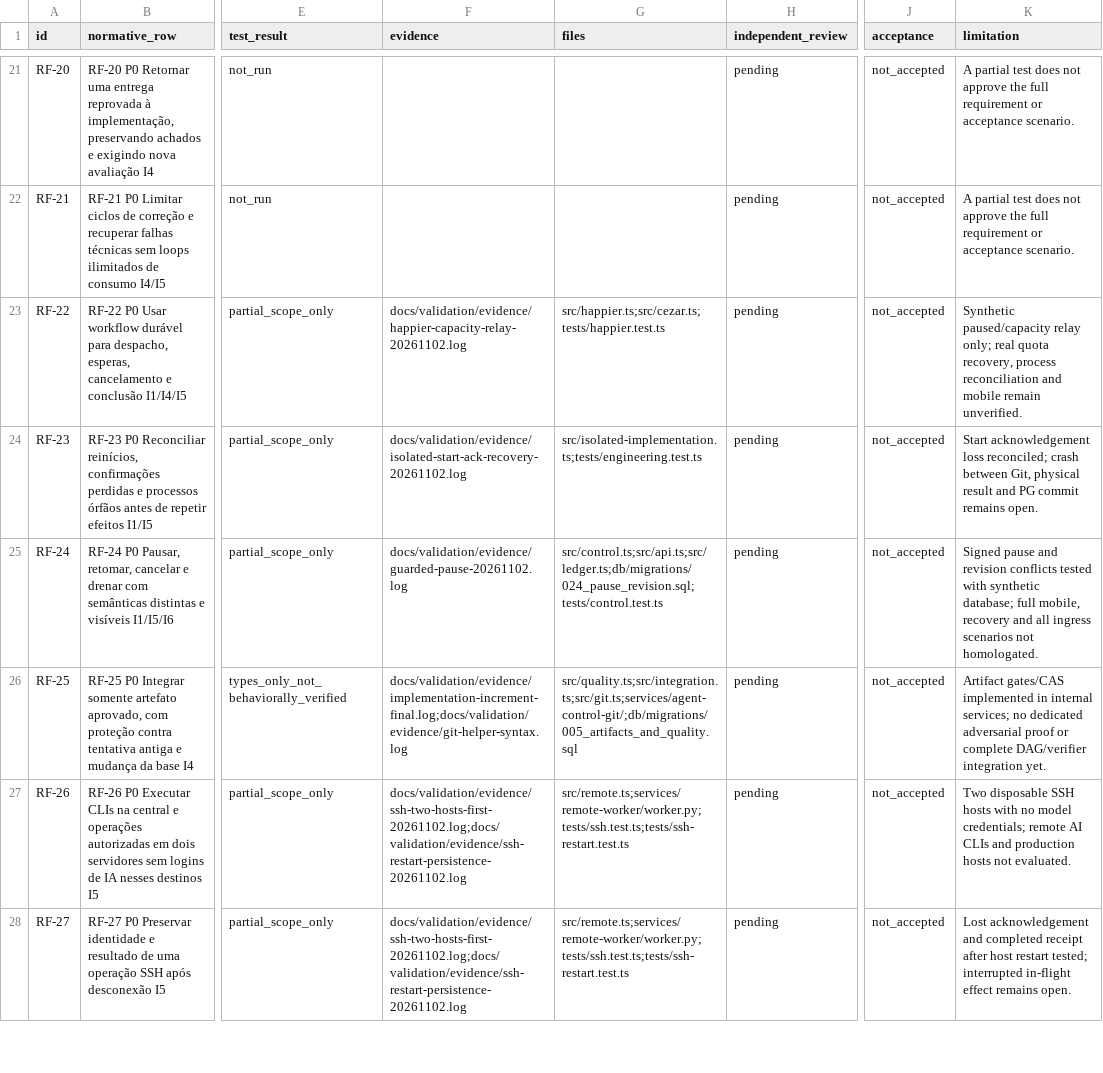
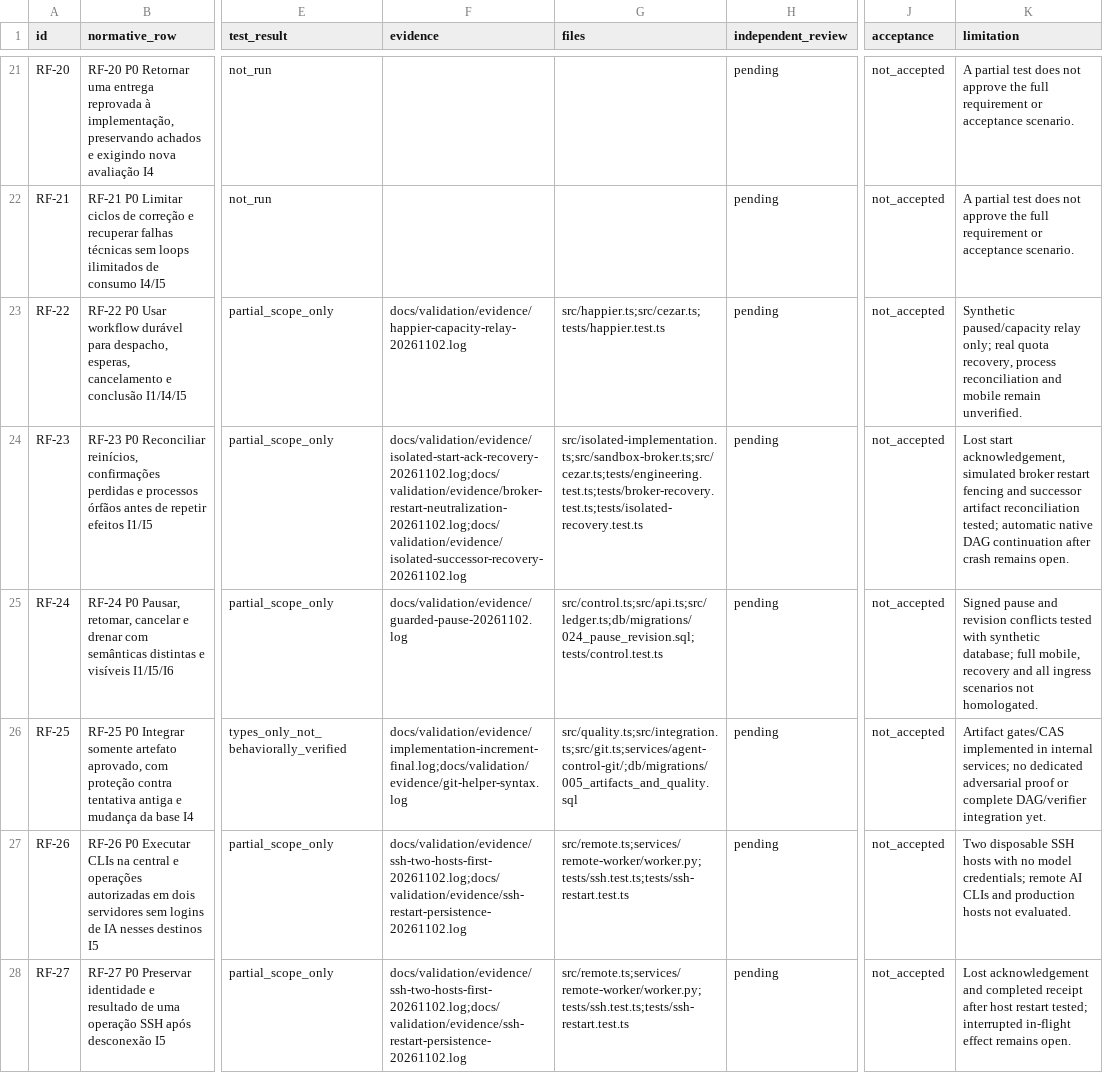
Before and after one commit to TavaresEnok/Agent-control, a CSV file: docs/validation/TRACEABILITY.csv, drawn as a sheet; only a part is shown, gaps mark what is left out; the diff names each change by its address in the sheet, - before the commit and + after, or states it on an @@ line.

Commit message:
Neutralize orphan sandbox writers and reconcile successor artifacts

```diff
--- a/docs/validation/TRACEABILITY.csv
+++ b/docs/validation/TRACEABILITY.csv
-F24 (evidence): docs/validation/evidence/isolated-start-ack-recovery-20261102.log
+F24 (evidence): docs/validation/evidence/isolated-start-ack-recovery-20261102.log;docs/validation/evidence/broker-restart-neutralization-20261102.log;docs/validation/evidence/isolated-successor-recovery-20261102.log
-G24 (files): src/isolated-implementation.ts;tests/engineering.test.ts
+G24 (files): src/isolated-implementation.ts;src/sandbox-broker.ts;src/cezar.ts;tests/engineering.test.ts;tests/broker-recovery.test.ts;tests/isolated-recovery.test.ts
-K24 (limitation): Start acknowledgement loss reconciled; crash between Git, physical result and PG commit remains open.
+K24 (limitation): Lost start acknowledgement, simulated broker restart fencing and successor artifact reconciliation tested; automatic native DAG continuation after crash remains open.
```
Also changed, not shown: 14 other files.
